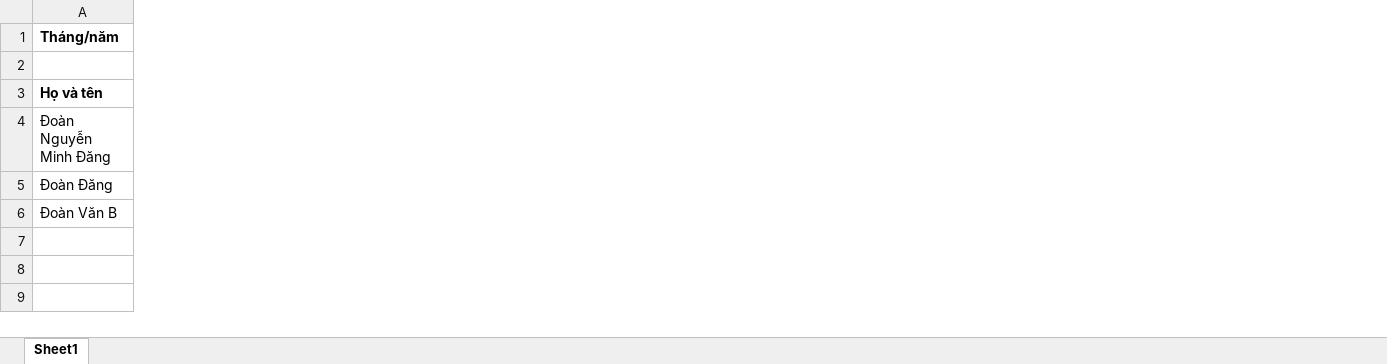
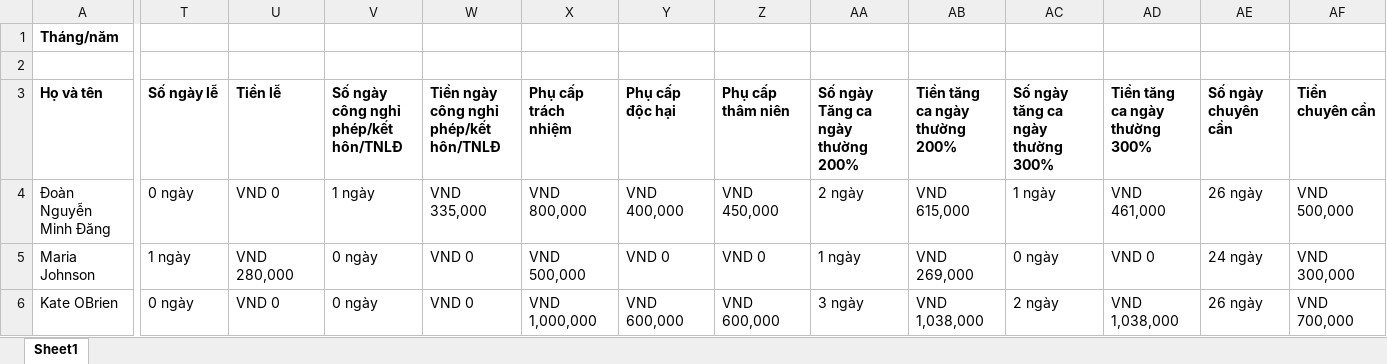
Before and after one commit to doandang-ai-15/thienphumut-hr-backend, an Excel workbook: temp-peyroll-form/Overall-payroll.xlsx, sheet Sheet1, drawn as a sheet; only a part is shown, gaps mark what is left out; values as stored, in another font and other column widths than the file's, no borders; the diff covers the shown part only; the diff names each change by its address in the sheet, - before the commit and + after, or states it on an @@ line.

```diff
--- a/temp-peyroll-form/Overall-payroll.xlsx (sheet Sheet1)
+++ b/temp-peyroll-form/Overall-payroll.xlsx (sheet Sheet1)
+column T (Số ngày lễ), rows 4-6: 0 ngày | 1 ngày | 0 ngày
+column U (Tiền lễ), rows 4-6: VND 0 | VND 280,000 | VND 0
+column V, rows 3-6: Số ngày công nghỉ phép/kết hôn/TNLĐ | 1 ngày | 0 ngày | 0 ngày
+column W, rows 3-6: Tiền ngày công nghỉ phép/kết hôn/TNLĐ | VND 335,000 | VND 0 | VND 0
+column X (Phụ cấp trách nhiệm), rows 4-6: VND 800,000 | VND 500,000 | VND 1,000,000
+column Y (Phụ cấp độc hại), rows 4-6: VND 400,000 | VND 0 | VND 600,000
+column Z (Phụ cấp thâm niên), rows 4-6: VND 450,000 | VND 0 | VND 600,000
+column AA (Số ngày Tăng ca ngày thường 200%), rows 4-6: 2 ngày | 1 ngày | 3 ngày
+column AB (Tiền tăng ca ngày thường 200%), rows 4-6: VND 615,000 | VND 269,000 | VND 1,038,000
+column AC (Số ngày tăng ca ngày thường 300%), rows 4-6: 1 ngày | 0 ngày | 2 ngày
+column AD (Tiền tăng ca ngày thường 300%), rows 4-6: VND 461,000 | VND 0 | VND 1,038,000
+column AE (Số ngày chuyên cần), rows 4-6: 26 ngày | 24 ngày | 26 ngày
+column AF (Tiền chuyên cần), rows 4-6: VND 500,000 | VND 300,000 | VND 700,000
-A5 (Họ và tên): Đoàn Đăng
+A5 (Họ và tên): Maria Johnson
-A6 (Họ và tên): Đoàn Văn B
+A6 (Họ và tên): Kate OBrien
```
Also changed, not shown: 21 added columns elsewhere in this sheet, 22 other files.
